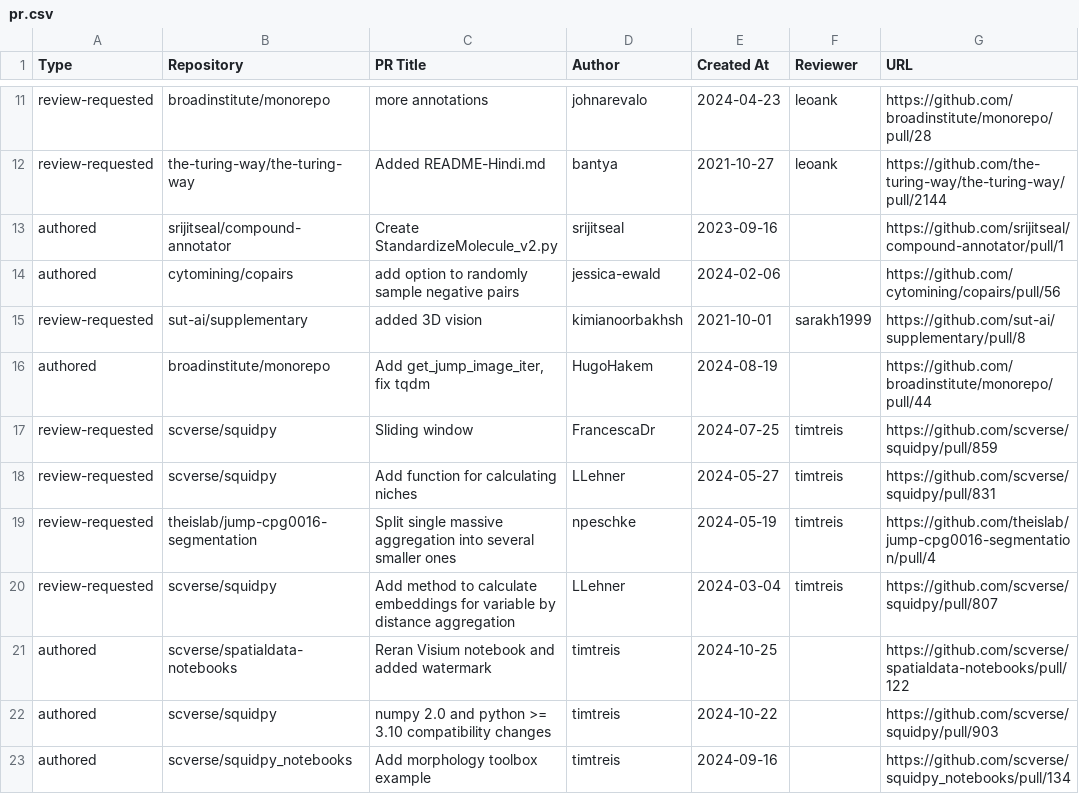
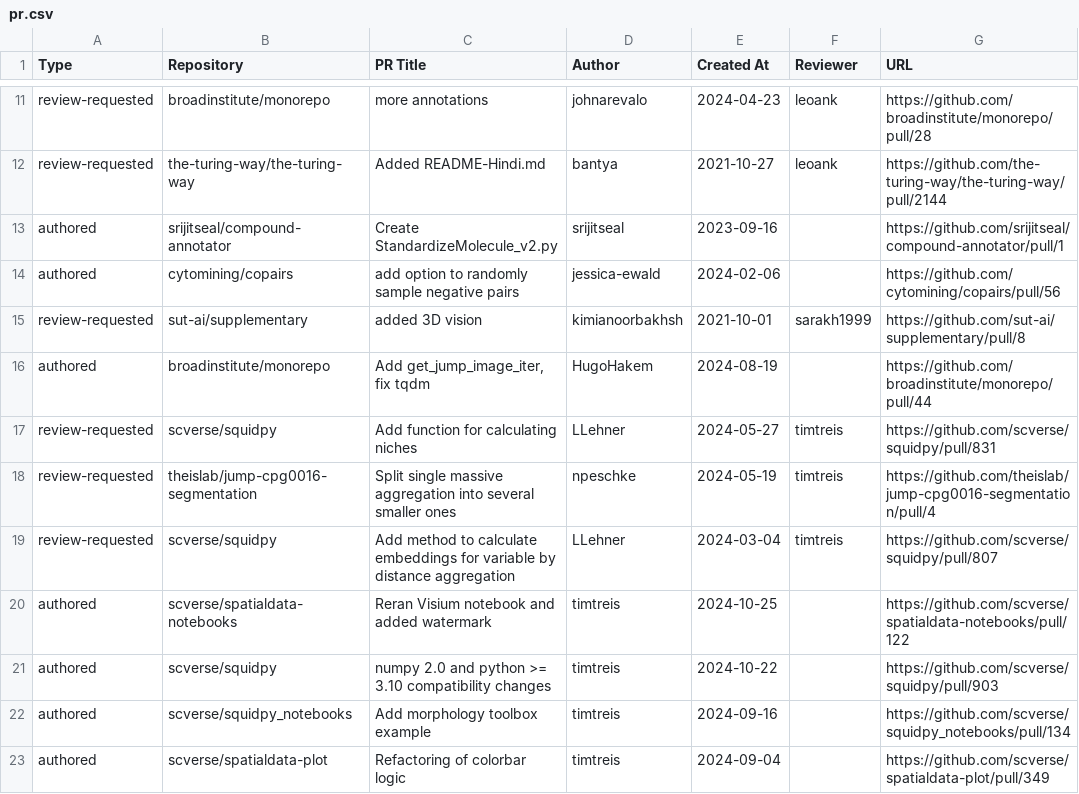
Before and after one commit to broadinstitute/heimdall, a CSV file: pr.csv, drawn as a sheet; only a part is shown, gaps mark what is left out; the shorter side is filled out with more unchanged rows.

```diff
--- a/pr.csv
+++ b/pr.csv
@@ -16,3 +16,2 @@
 "authored","broadinstitute/monorepo","Add get_jump_image_iter, fix tqdm","HugoHakem","2024-08-19","","https://github.com/broadinstitute/monorepo/pull/44"
-"review-requested","scverse/squidpy","Sliding window","FrancescaDr","2024-07-25","timtreis","https://github.com/scverse/squidpy/pull/859"
 "review-requested","scverse/squidpy","Add function for calculating niches","LLehner","2024-05-27","timtreis","https://github.com/scverse/squidpy/pull/831"
```
